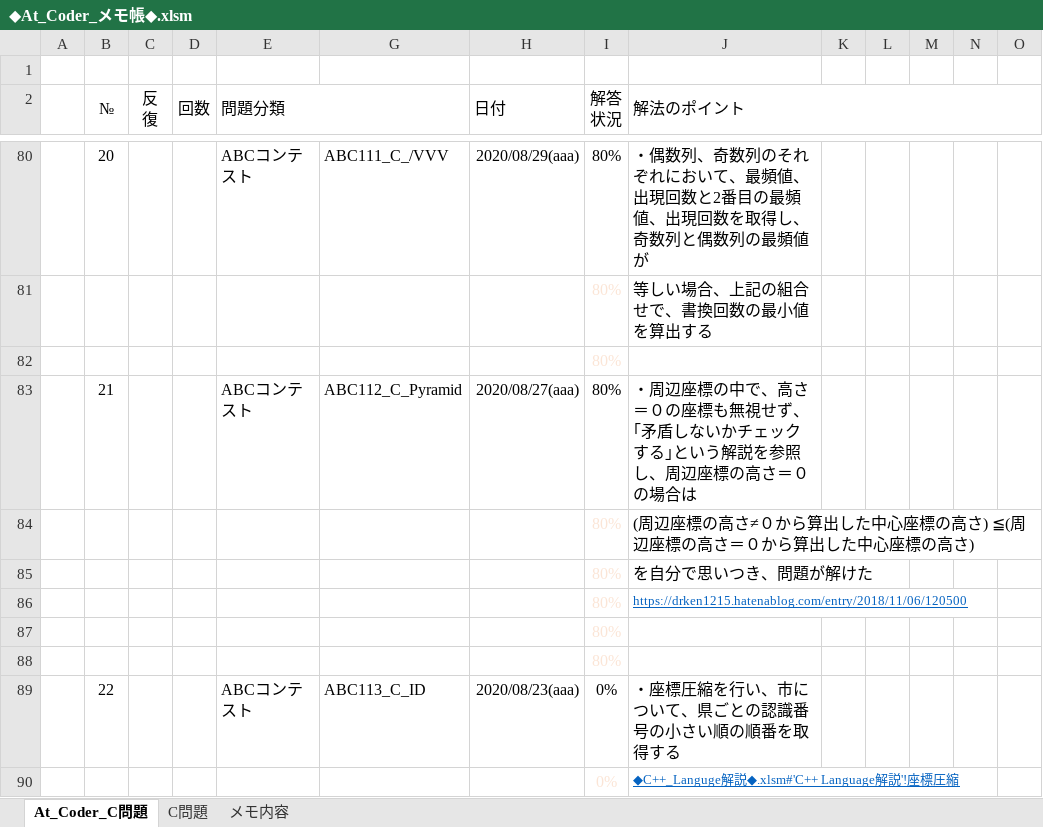
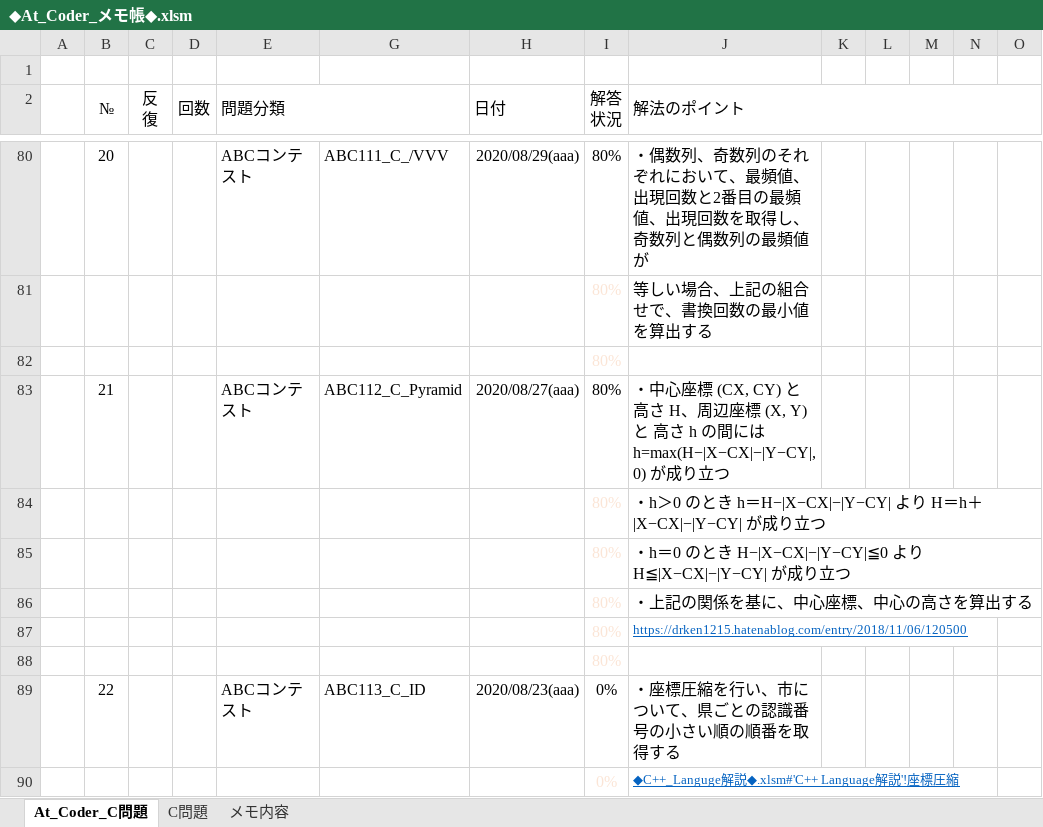
Before and after one commit to roshihie/At_Coder, an Excel workbook: ◆At_Coder_メモ帳◆.xlsm, sheet At_Coder_C問題, drawn as a sheet; only a part is shown, gaps mark what is left out; values as stored, in another font and other column widths than the file's, no borders; charts and pictures and conditional formats not drawn; removed rows and columns are numbered as before the commit, all else as after; rows hold the shown columns only; the diff names each change by its address in the sheet, - before the commit and + after, or states it on an @@ line.

Commit message:
2021/04/07 Commit

```diff
--- a/◆At_Coder_メモ帳◆.xlsm (sheet At_Coder_C問題)
+++ b/◆At_Coder_メモ帳◆.xlsm (sheet At_Coder_C問題)
-J83 (解法のポイント): ・周辺座標の中で、高さ＝０の座標も無視せず、｢矛盾しないかチェックする｣という解説を参照し、周辺座標の高さ＝０の場合は
+J83 (解法のポイント): ・中心座標 (CX, CY) と 高さ H、周辺座標 (X, Y) と 高さ h の間には h=max(H−|X−CX|−|Y−CY|,0) が成り立つ
+row 84:  |  |  |  |  |  |  | 80% | ・h＞0 のとき h＝H−|X−CX|−|Y−CY| より H＝h＋|X−CX|−|Y−CY| が成り立つ
+row 85:  |  |  |  |  |  |  | 80% | ・h＝0 のとき H−|X−CX|−|Y−CY|≦0 より H≦|X−CX|−|Y−CY| が成り立つ
-J86 (解法のポイント): (周辺座標の高さ≠０から算出した中心座標の高さ) ≦(周辺座標の高さ＝０から算出した中心座標の高さ)
+J86 (解法のポイント): ・上記の関係を基に、中心座標、中心の高さを算出する
-row 85:  |  |  |  |  |  |  | 80% | を自分で思いつき、問題が解けた
-row 87:  |  |  |  |  |  |  | 80%
```
Also changed, not shown: formulas that keep their value, charts or pictures.
